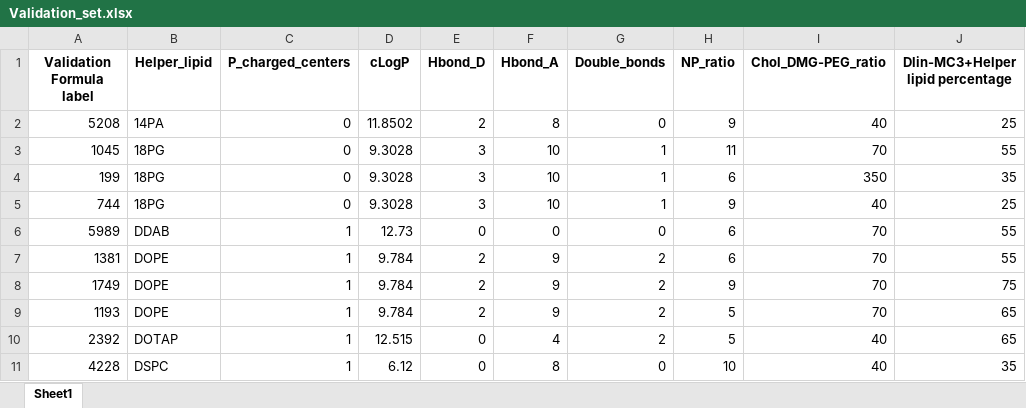
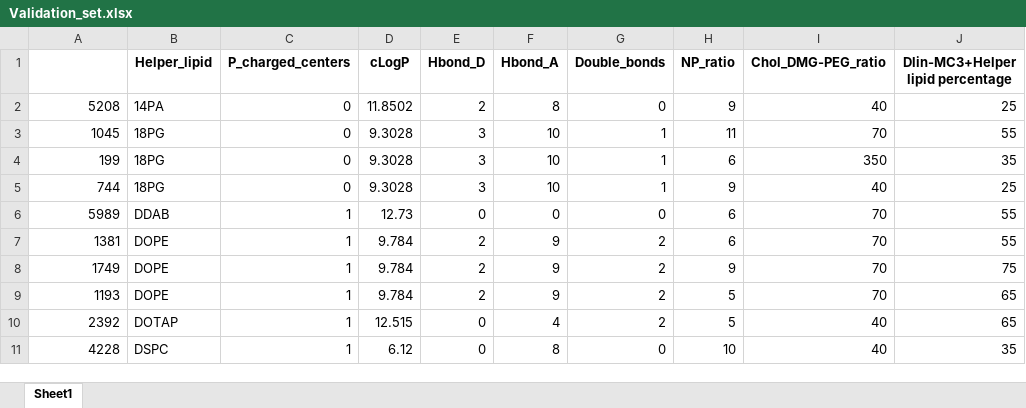
Before and after one commit to MaoResearchGroup/ml_lnp_design_rules, an Excel workbook: Runs/Final_PDI1_RLU2/HEK293/IV_Validation/Validation_set.xlsx, sheet Sheet1, drawn as a sheet; only a part is shown; values as stored, in another font and other column widths than the file's, no borders; the diff names each change by its address in the sheet, - before the commit and + after, or states it on an @@ line.

Commit message:
Multiplex validation run1

```diff
--- a/Runs/Final_PDI1_RLU2/HEK293/IV_Validation/Validation_set.xlsx (sheet Sheet1)
+++ b/Runs/Final_PDI1_RLU2/HEK293/IV_Validation/Validation_set.xlsx (sheet Sheet1)
-A1: Validation Formula label
+A1: (empty)
```
Also changed, not shown: Runs/Final_PDI1_RLU2/ARPE19/IV_Validation/Multiplex_Validation_set.xlsx, Runs/Final_PDI1_RLU2/B16/IV_Validation/Multiplex_Validation_set.xlsx, 11 other files.
